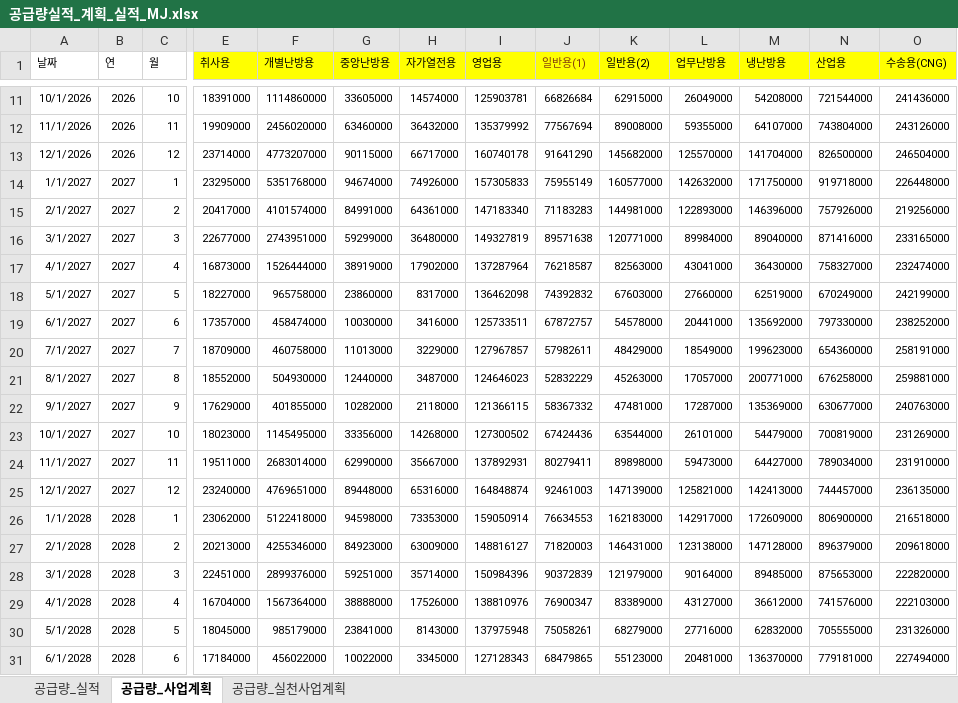
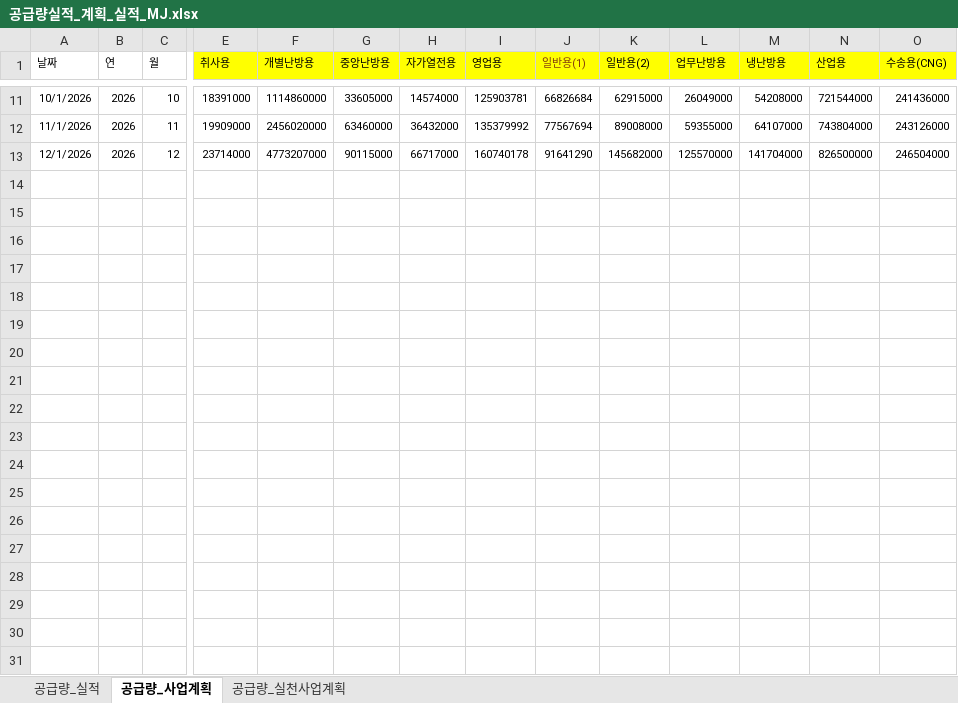
Before and after one commit to Han11112222/Business-Plan-Comparison-Revised-Plan-, an Excel workbook: 공급량실적_계획_실적_MJ.xlsx, sheet 공급량_사업계획, drawn as a sheet; only a part is shown, gaps mark what is left out; values as stored, in another font and other column widths than the file's, no borders; table styles not drawn; rows hold the shown columns only; the diff covers the shown part only; the diff names each change by its address in the sheet, - before the commit and + after, or states it on an @@ line.

Commit message:
Add files via upload

```diff
--- a/공급량실적_계획_실적_MJ.xlsx (sheet 공급량_사업계획)
+++ b/공급량실적_계획_실적_MJ.xlsx (sheet 공급량_사업계획)
-row 14: 1/1/2027 | 2027 | 1 | 23295000 | 5351768000 | 94674000 | 74926000 | 157305833 | 75955149 | 160577000 | 142632000 | 171750000 | 919718000 | 226448000
-row 15: 2/1/2027 | 2027 | 2 | 20417000 | 4101574000 | 84991000 | 64361000 | 147183340 | 71183283 | 144981000 | 122893000 | 146396000 | 757926000 | 219256000
-row 16: 3/1/2027 | 2027 | 3 | 22677000 | 2743951000 | 59299000 | 36480000 | 149327819 | 89571638 | 120771000 | 89984000 | 89040000 | 871416000 | 233165000
-row 17: 4/1/2027 | 2027 | 4 | 16873000 | 1526444000 | 38919000 | 17902000 | 137287964 | 76218587 | 82563000 | 43041000 | 36430000 | 758327000 | 232474000
-row 18: 5/1/2027 | 2027 | 5 | 18227000 | 965758000 | 23860000 | 8317000 | 136462098 | 74392832 | 67603000 | 27660000 | 62519000 | 670249000 | 242199000
-row 19: 6/1/2027 | 2027 | 6 | 17357000 | 458474000 | 10030000 | 3416000 | 125733511 | 67872757 | 54578000 | 20441000 | 135692000 | 797330000 | 238252000
-row 20: 7/1/2027 | 2027 | 7 | 18709000 | 460758000 | 11013000 | 3229000 | 127967857 | 57982611 | 48429000 | 18549000 | 199623000 | 654360000 | 258191000
-row 21: 8/1/2027 | 2027 | 8 | 18552000 | 504930000 | 12440000 | 3487000 | 124646023 | 52832229 | 45263000 | 17057000 | 200771000 | 676258000 | 259881000
-row 22: 9/1/2027 | 2027 | 9 | 17629000 | 401855000 | 10282000 | 2118000 | 121366115 | 58367332 | 47481000 | 17287000 | 135369000 | 630677000 | 240763000
-row 23: 10/1/2027 | 2027 | 10 | 18023000 | 1145495000 | 33356000 | 14268000 | 127300502 | 67424436 | 63544000 | 26101000 | 54479000 | 700819000 | 231269000
-row 24: 11/1/2027 | 2027 | 11 | 19511000 | 2683014000 | 62990000 | 35667000 | 137892931 | 80279411 | 89898000 | 59473000 | 64427000 | 789034000 | 231910000
-row 25: 12/1/2027 | 2027 | 12 | 23240000 | 4769651000 | 89448000 | 65316000 | 164848874 | 92461003 | 147139000 | 125821000 | 142413000 | 744457000 | 236135000
-row 26: 1/1/2028 | 2028 | 1 | 23062000 | 5122418000 | 94598000 | 73353000 | 159050914 | 76634553 | 162183000 | 142917000 | 172609000 | 806900000 | 216518000
-row 27: 2/1/2028 | 2028 | 2 | 20213000 | 4255346000 | 84923000 | 63009000 | 148816127 | 71820003 | 146431000 | 123138000 | 147128000 | 896379000 | 209618000
-row 28: 3/1/2028 | 2028 | 3 | 22451000 | 2899376000 | 59251000 | 35714000 | 150984396 | 90372839 | 121979000 | 90164000 | 89485000 | 875653000 | 222820000
-row 29: 4/1/2028 | 2028 | 4 | 16704000 | 1567364000 | 38888000 | 17526000 | 138810976 | 76900347 | 83389000 | 43127000 | 36612000 | 741576000 | 222103000
-row 30: 5/1/2028 | 2028 | 5 | 18045000 | 985179000 | 23841000 | 8143000 | 137975948 | 75058261 | 68279000 | 27716000 | 62832000 | 705555000 | 231326000
-row 31: 6/1/2028 | 2028 | 6 | 17184000 | 456022000 | 10022000 | 3345000 | 127128343 | 68479865 | 55123000 | 20481000 | 136370000 | 779181000 | 227494000
```
Also changed, not shown: 8 removed rows elsewhere in this sheet.
